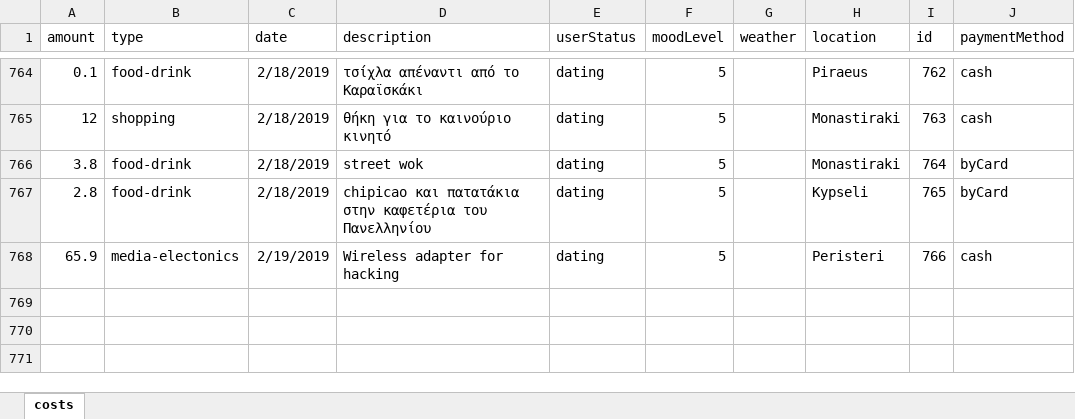
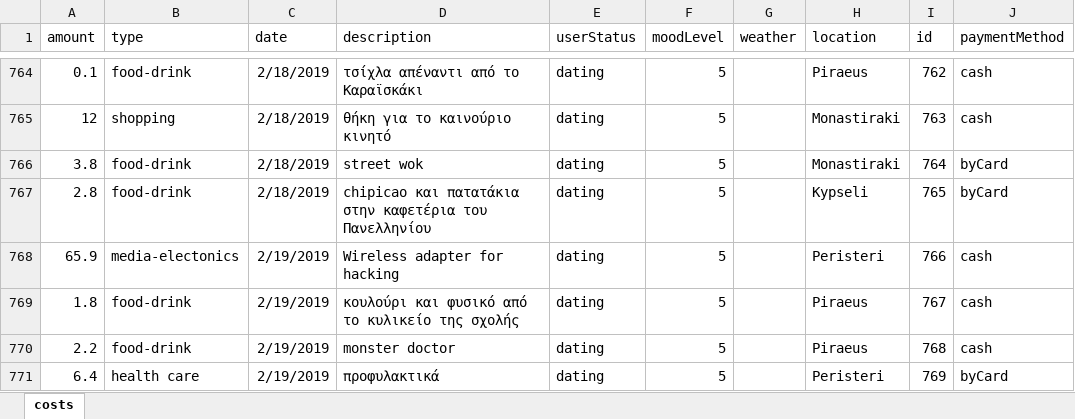
Before and after one commit to Stamanos/Financial-Organization, an Excel workbook: DataBase/costs.xlsx, sheet costs, drawn as a sheet; only a part is shown, gaps mark what is left out; values as stored, in another font and other column widths than the file's, no borders; table styles not drawn; the diff names each change by its address in the sheet, - before the commit and + after, or states it on an @@ line.

Commit message:
1, 2 to ksereiw sagapw

```diff
--- a/DataBase/costs.xlsx (sheet costs)
+++ b/DataBase/costs.xlsx (sheet costs)
+row 769: 1.8 | food-drink | 2/19/2019 | κουλούρι και φυσικό από το κυλικείο της σχολής | dating | 5 |  | Piraeus | 767 | cash
+row 770: 2.2 | food-drink | 2/19/2019 | monster doctor | dating | 5 |  | Piraeus | 768 | cash
+row 771: 6.4 | health care | 2/19/2019 | προφυλακτικά | dating | 5 |  | Peristeri | 769 | byCard
```
